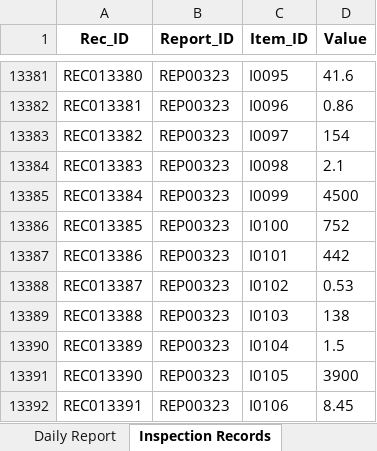
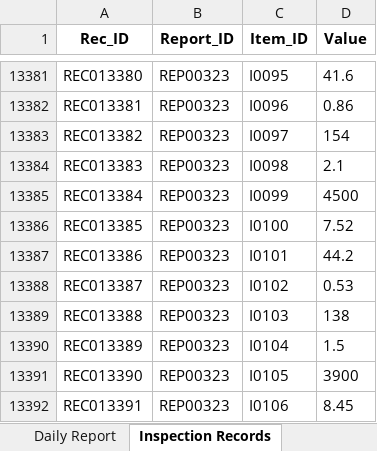
Before and after one commit to f-ebe-lgtm/kbl-wastewater-app, an Excel workbook: wastewater-appsheet-db-v3.xlsx, sheet Inspection Records, drawn as a sheet; only a part is shown, gaps mark what is left out; values as stored, in another font and other column widths than the file's, no borders; the diff names each change by its address in the sheet, - before the commit and + after, or states it on an @@ line.

Commit message:
Auto-update wastewater data via App [2026-09-20 14:19:05]

```diff
--- a/wastewater-appsheet-db-v3.xlsx (sheet Inspection Records)
+++ b/wastewater-appsheet-db-v3.xlsx (sheet Inspection Records)
-D13386 (Value): 752
+D13386 (Value): 7.52
-D13387 (Value): 442
+D13387 (Value): 44.2
```
Also changed, not shown: sheet Daily Report.
